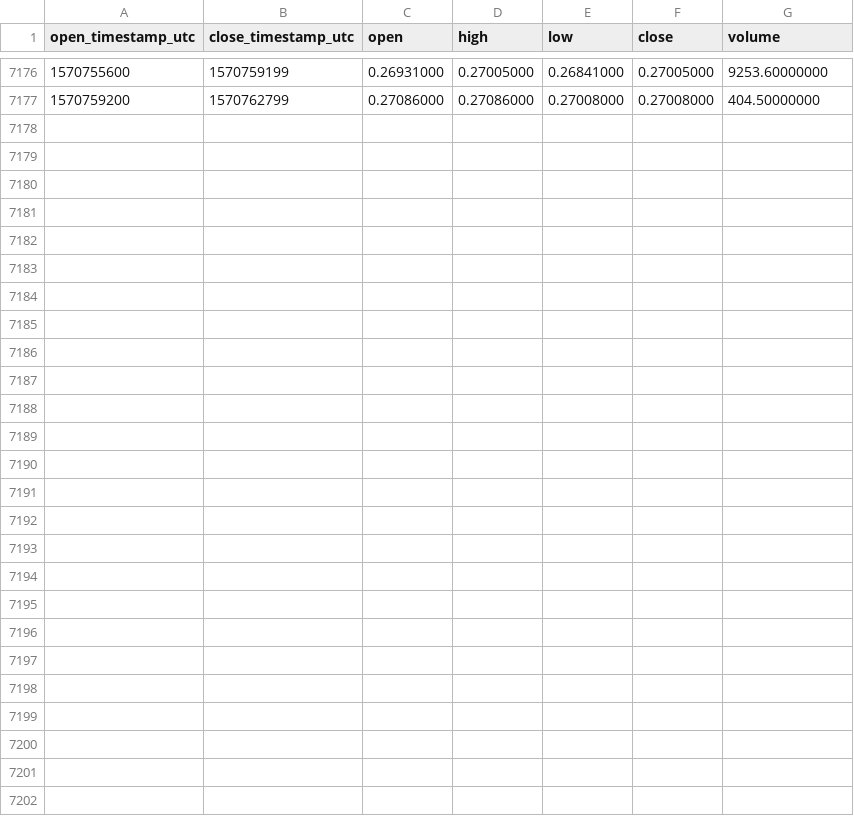
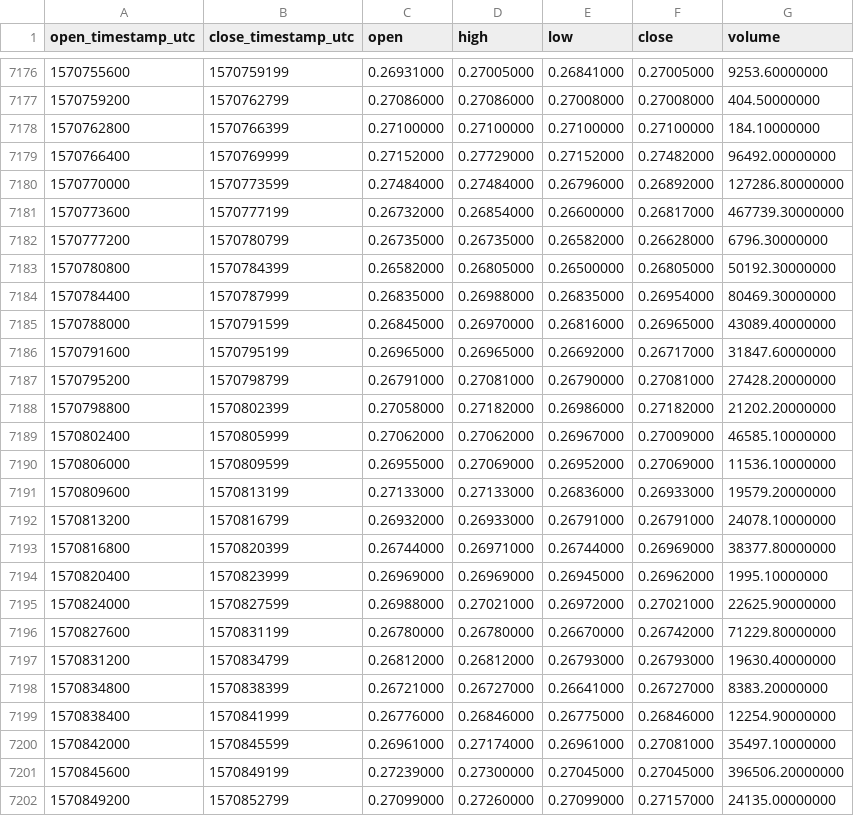
Before and after one commit to cryptobigbro/binance-XRPUSDC, a CSV file: binance-XRPUSDC-1h.csv, drawn as a sheet; only a part is shown, gaps mark what is left out; the diff names each change by its address in the sheet, - before the commit and + after, or states it on an @@ line.

Commit message:
Update OHLCV data.

```diff
--- a/binance-XRPUSDC-1h.csv
+++ b/binance-XRPUSDC-1h.csv
+row 7178: 1570762800 | 1570766399 | 0.27100000 | 0.27100000 | 0.27100000 | 0.27100000 | 184.10000000
+row 7179: 1570766400 | 1570769999 | 0.27152000 | 0.27729000 | 0.27152000 | 0.27482000 | 96492.00000000
+row 7180: 1570770000 | 1570773599 | 0.27484000 | 0.27484000 | 0.26796000 | 0.26892000 | 127286.80000000
+row 7181: 1570773600 | 1570777199 | 0.26732000 | 0.26854000 | 0.26600000 | 0.26817000 | 467739.30000000
+row 7182: 1570777200 | 1570780799 | 0.26735000 | 0.26735000 | 0.26582000 | 0.26628000 | 6796.30000000
+row 7183: 1570780800 | 1570784399 | 0.26582000 | 0.26805000 | 0.26500000 | 0.26805000 | 50192.30000000
+row 7184: 1570784400 | 1570787999 | 0.26835000 | 0.26988000 | 0.26835000 | 0.26954000 | 80469.30000000
+row 7185: 1570788000 | 1570791599 | 0.26845000 | 0.26970000 | 0.26816000 | 0.26965000 | 43089.40000000
+row 7186: 1570791600 | 1570795199 | 0.26965000 | 0.26965000 | 0.26692000 | 0.26717000 | 31847.60000000
+row 7187: 1570795200 | 1570798799 | 0.26791000 | 0.27081000 | 0.26790000 | 0.27081000 | 27428.20000000
+row 7188: 1570798800 | 1570802399 | 0.27058000 | 0.27182000 | 0.26986000 | 0.27182000 | 21202.20000000
+row 7189: 1570802400 | 1570805999 | 0.27062000 | 0.27062000 | 0.26967000 | 0.27009000 | 46585.10000000
+row 7190: 1570806000 | 1570809599 | 0.26955000 | 0.27069000 | 0.26952000 | 0.27069000 | 11536.10000000
+row 7191: 1570809600 | 1570813199 | 0.27133000 | 0.27133000 | 0.26836000 | 0.26933000 | 19579.20000000
+row 7192: 1570813200 | 1570816799 | 0.26932000 | 0.26933000 | 0.26791000 | 0.26791000 | 24078.10000000
+row 7193: 1570816800 | 1570820399 | 0.26744000 | 0.26971000 | 0.26744000 | 0.26969000 | 38377.80000000
+row 7194: 1570820400 | 1570823999 | 0.26969000 | 0.26969000 | 0.26945000 | 0.26962000 | 1995.10000000
+row 7195: 1570824000 | 1570827599 | 0.26988000 | 0.27021000 | 0.26972000 | 0.27021000 | 22625.90000000
+row 7196: 1570827600 | 1570831199 | 0.26780000 | 0.26780000 | 0.26670000 | 0.26742000 | 71229.80000000
+row 7197: 1570831200 | 1570834799 | 0.26812000 | 0.26812000 | 0.26793000 | 0.26793000 | 19630.40000000
+row 7198: 1570834800 | 1570838399 | 0.26721000 | 0.26727000 | 0.26641000 | 0.26727000 | 8383.20000000
+row 7199: 1570838400 | 1570841999 | 0.26776000 | 0.26846000 | 0.26775000 | 0.26846000 | 12254.90000000
+row 7200: 1570842000 | 1570845599 | 0.26961000 | 0.27174000 | 0.26961000 | 0.27081000 | 35497.10000000
+row 7201: 1570845600 | 1570849199 | 0.27239000 | 0.27300000 | 0.27045000 | 0.27045000 | 396506.20000000
+row 7202: 1570849200 | 1570852799 | 0.27099000 | 0.27260000 | 0.27099000 | 0.27157000 | 24135.00000000
```
Also changed, not shown: binance-XRPUSDC-1d.csv.
